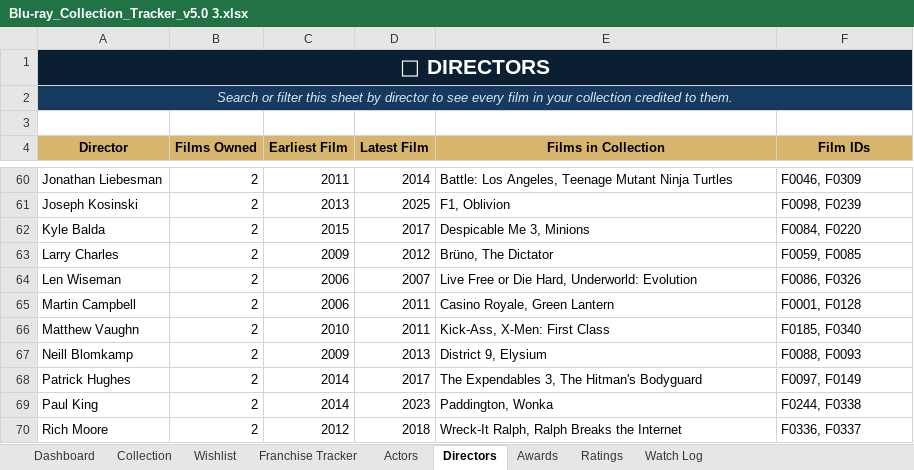
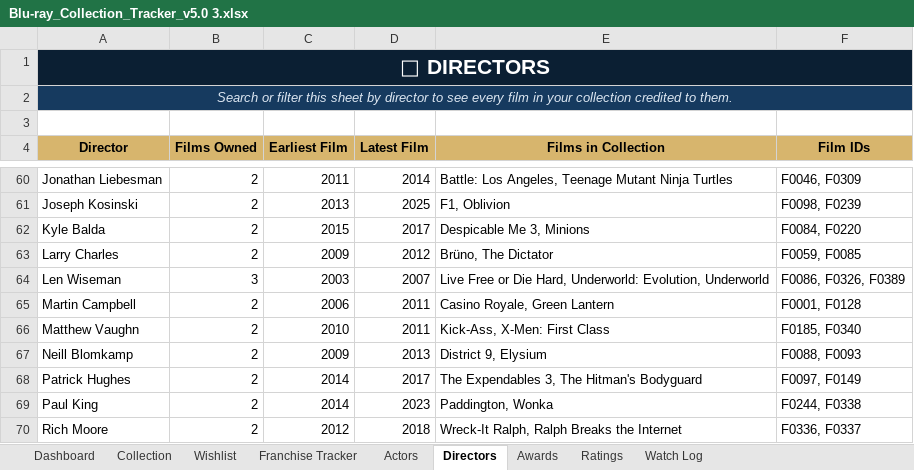
Before and after one commit to tingonting/Blu-ray-tracker, an Excel workbook: Blu-ray_Collection_Tracker_v5.0 3.xlsx, sheet Directors, drawn as a sheet; only a part is shown, gaps mark what is left out; values as stored, in another font and other column widths than the file's, no borders; the diff names each change by its address in the sheet, - before the commit and + after, or states it on an @@ line.

Commit message:
Update collection — 2026-08-31 21:26

```diff
--- a/Blu-ray_Collection_Tracker_v5.0 3.xlsx (sheet Directors)
+++ b/Blu-ray_Collection_Tracker_v5.0 3.xlsx (sheet Directors)
-B64 (Films Owned): 2
+B64 (Films Owned): 3
-C64 (Earliest Film): 2006
+C64 (Earliest Film): 2003
-E64 (Films in Collection): …Hard, Underworld: Evolution
+E64 (Films in Collection): …Hard, Underworld: Evolution, Underworld
-F64 (Film IDs): F0086, F0326
+F64 (Film IDs): F0086, F0326, F0389
```
Also changed, not shown: sheet Actors, sheet Collection.
